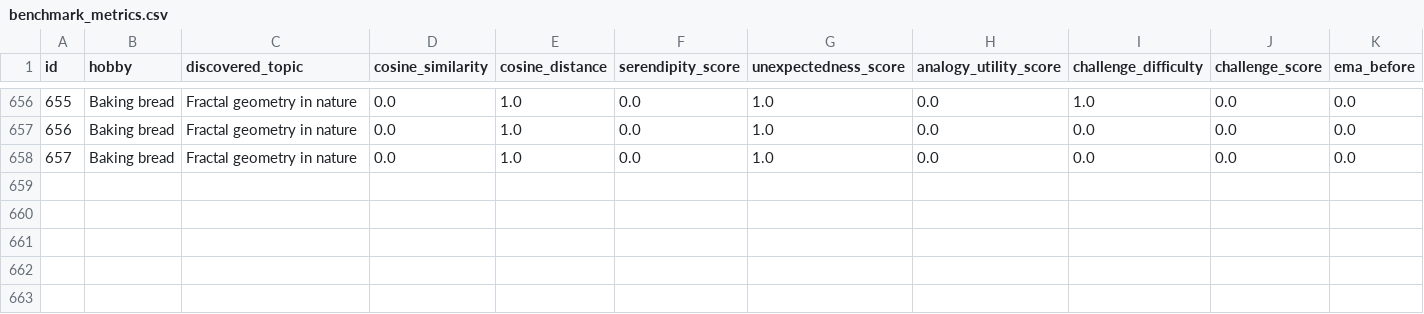
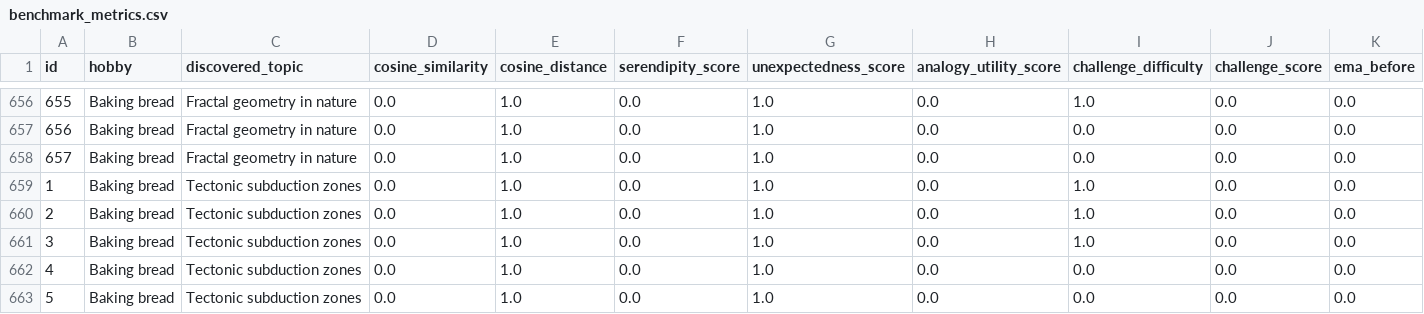
Before and after one commit to abhinaya2006/Zeroshot-cognitive-cross-pollination, a CSV file: backend/benchmark_metrics.csv, drawn as a sheet; only a part is shown, gaps mark what is left out; rows hold the shown columns only; the diff names each change by its address in the sheet, - before the commit and + after, or states it on an @@ line.

```diff
--- a/backend/benchmark_metrics.csv
+++ b/backend/benchmark_metrics.csv
+row 659: 1 | Baking bread | Tectonic subduction zones | 0.0 | 1.0 | 0.0 | 1.0 | 0.0 | 1.0 | 0.0 | 0.0
+row 660: 2 | Baking bread | Tectonic subduction zones | 0.0 | 1.0 | 0.0 | 1.0 | 0.0 | 1.0 | 0.0 | 0.0
+row 661: 3 | Baking bread | Tectonic subduction zones | 0.0 | 1.0 | 0.0 | 1.0 | 0.0 | 1.0 | 0.0 | 0.0
+row 662: 4 | Baking bread | Tectonic subduction zones | 0.0 | 1.0 | 0.0 | 1.0 | 0.0 | 0.0 | 0.0 | 0.0
+row 663: 5 | Baking bread | Tectonic subduction zones | 0.0 | 1.0 | 0.0 | 1.0 | 0.0 | 0.0 | 0.0 | 0.0
```
Also changed, not shown: 3 other files.
